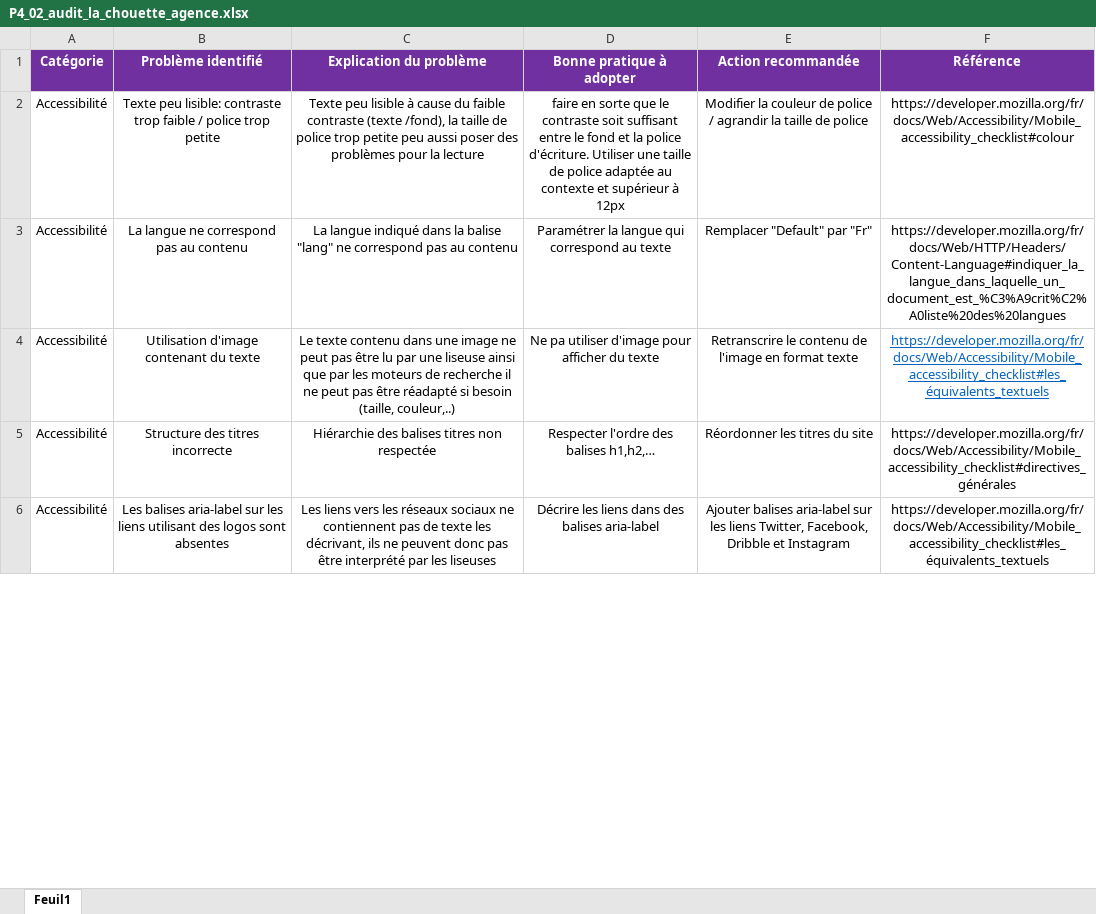
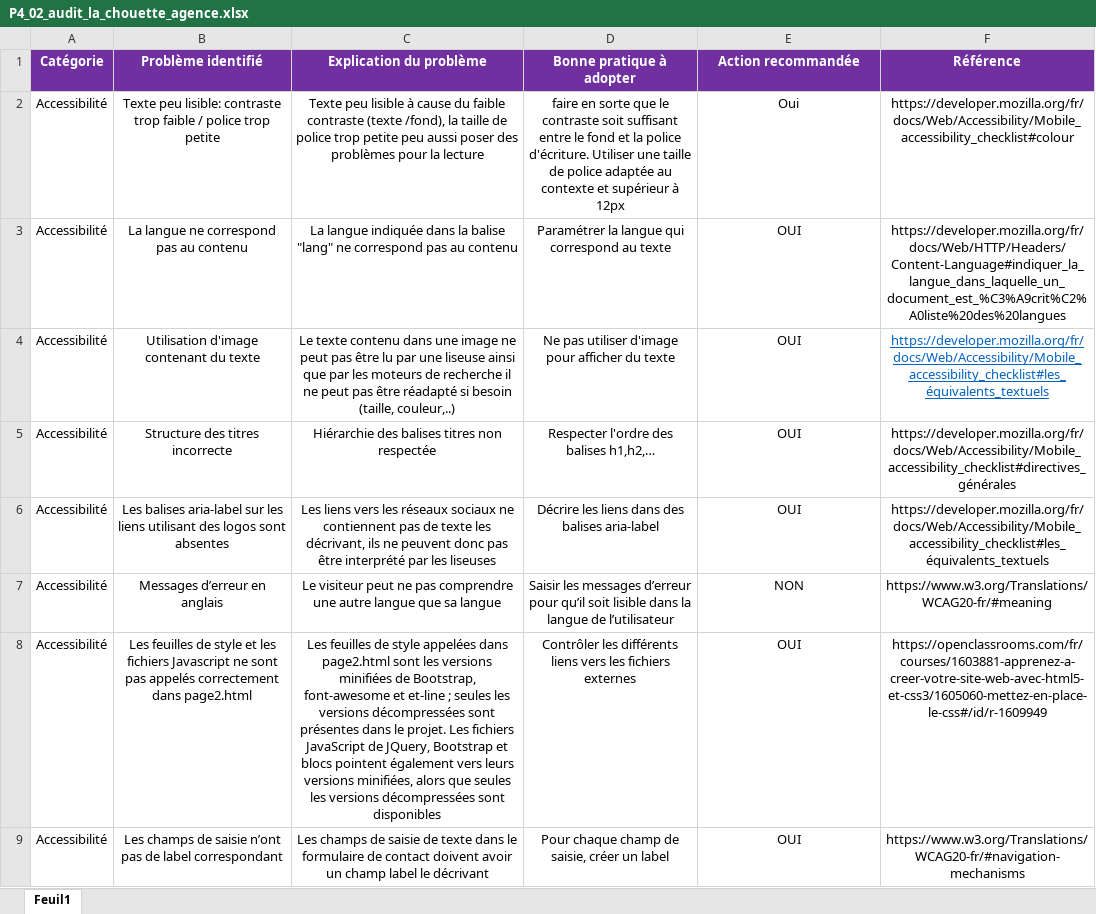
Before and after one commit to Clem220/P4_La_chouette_agence_OpenClassrooms, an Excel workbook: P4_02_Documents_analyse/P4_02_audit_la_chouette_agence.xlsx, sheet Feuil1, drawn as a sheet; only a part is shown; values as stored, in another font and other column widths than the file's, no borders; the diff covers the shown part only; the diff names each change by its address in the sheet, - before the commit and + after, or states it on an @@ line.

Commit message:
maj formulaire contact

```diff
--- a/P4_02_Documents_analyse/P4_02_audit_la_chouette_agence.xlsx (sheet Feuil1)
+++ b/P4_02_Documents_analyse/P4_02_audit_la_chouette_agence.xlsx (sheet Feuil1)
-E2 (Action recommandée): Modifier la couleur de police / agrandir la taille de police
+E2 (Action recommandée): Oui
-C3 (Explication du problème): La langue indiqué dans la…
+C3 (Explication du problème): La langue indiquée dans la…
-E3 (Action recommandée): Remplacer "Default" par "Fr"
+E3 (Action recommandée): OUI
-D4 (Bonne pratique à adopter): Ne pa utiliser d'image…
+D4 (Bonne pratique à adopter): Ne pas utiliser d'image…
-E4 (Action recommandée): Retranscrire le contenu de l'image en format texte
+E4 (Action recommandée): OUI
-E5 (Action recommandée): Réordonner les titres du site
+E5 (Action recommandée): OUI
-E6 (Action recommandée): Ajouter balises aria-label sur les liens Twitter, Facebook, Dribble et Instagram
+E6 (Action recommandée): OUI
+row 7: Accessibilité | Messages d’erreur en anglais | Le visiteur peut ne pas comprendre une autre langue que sa langue | Saisir les messages d’erreur pour qu’il soit lisible dans la langue de l’utilisateur | NON | https://www.w3.org/Translations/WCAG20-fr/#meaning
+row 8: Accessibilité | Les feuilles de style et les fichiers Javascript ne sont pas appelés correctement dans page2.html | Les feuilles de style appelées dans page2.html sont les versions minifiées de Bootstrap, font-awesome et et-line ; seules les versions décompressées sont présentes dans le projet. Les fichiers JavaScript de JQuery, Bootstrap et blocs pointent également vers leurs versions minifiées, alors que seules les versions décompressées sont disponibles | Contrôler les différents liens vers les fichiers externes | OUI | https://openclassrooms.com/fr/courses/1603881-apprenez-a-creer-votre-site-web-avec-html5-et-css3/1605060-mettez-en-place-le-css#/id/r-1609949
+row 9: Accessibilité | Les champs de saisie n’ont pas de label correspondant | Les champs de saisie de texte dans le formulaire de contact doivent avoir un champ label le décrivant | Pour chaque champ de saisie, créer un label | OUI | https://www.w3.org/Translations/WCAG20-fr/#navigation-mechanisms
```
Also changed, not shown: 2 added rows and 8 edited cells elsewhere in this sheet, 3 other files.
